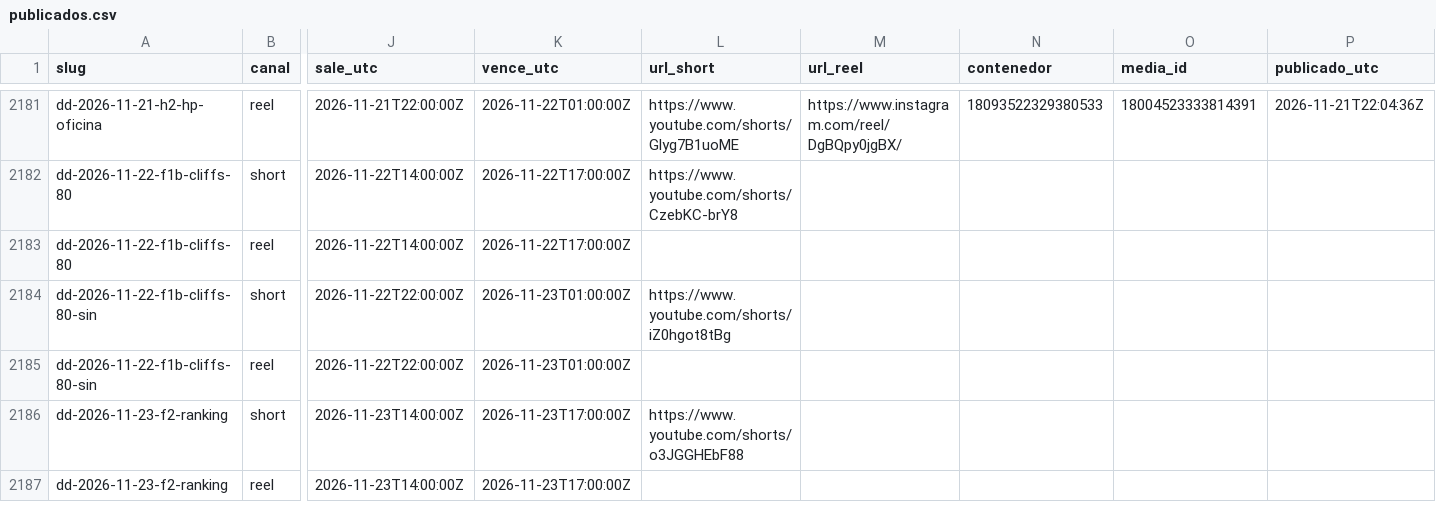
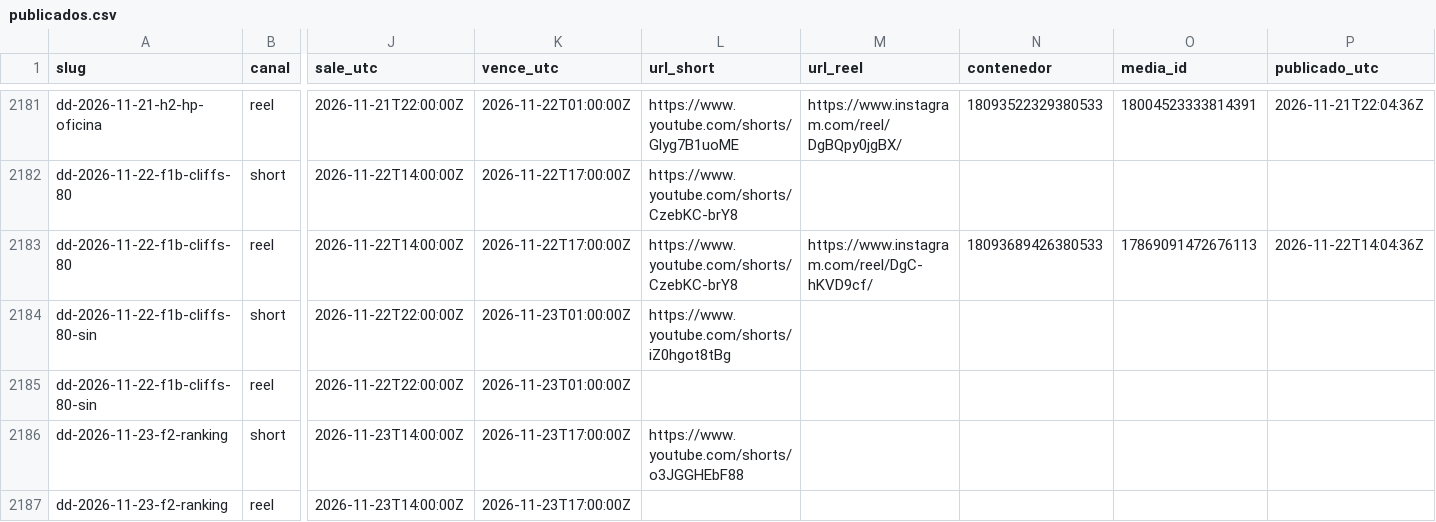
Before and after one commit to hardlypythonnmr/cpe-engine, a CSV file: earn/naos/motor/instagram/publicados.csv, drawn as a sheet; only a part is shown, gaps mark what is left out; the diff names each change by its address in the sheet, - before the commit and + after, or states it on an @@ line.

Commit message:
naos: Reel de dd-2026-11-22-f1b-cliffs-80 (naos-reel)

```diff
--- a/earn/naos/motor/instagram/publicados.csv
+++ b/earn/naos/motor/instagram/publicados.csv
-L2183 (url_short): (empty)
+L2183 (url_short): https://www.youtube.com/shorts/CzebKC-brY8
-M2183 (url_reel): (empty)
+M2183 (url_reel): https://www.instagram.com/reel/DgC-hKVD9cf/
-N2183 (contenedor): (empty)
+N2183 (contenedor): 18093689426380533
-O2183 (media_id): (empty)
+O2183 (media_id): 17869091472676113
-P2183 (publicado_utc): (empty)
+P2183 (publicado_utc): 2026-11-22T14:04:36Z
```
Also changed, not shown: 1 other file.
